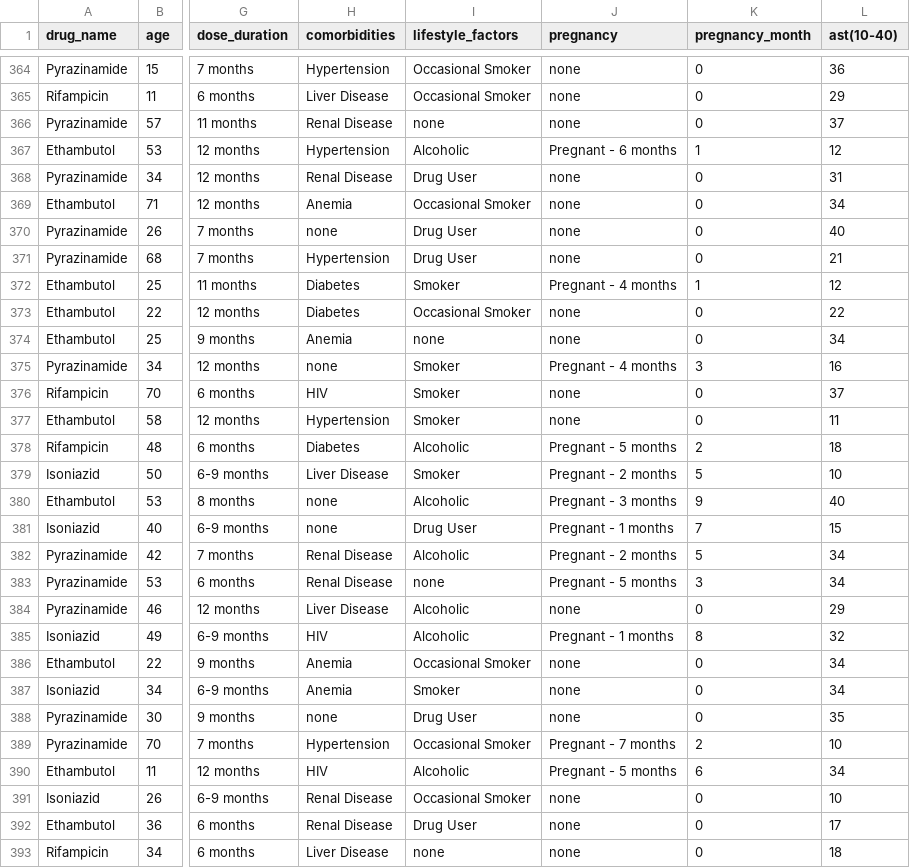
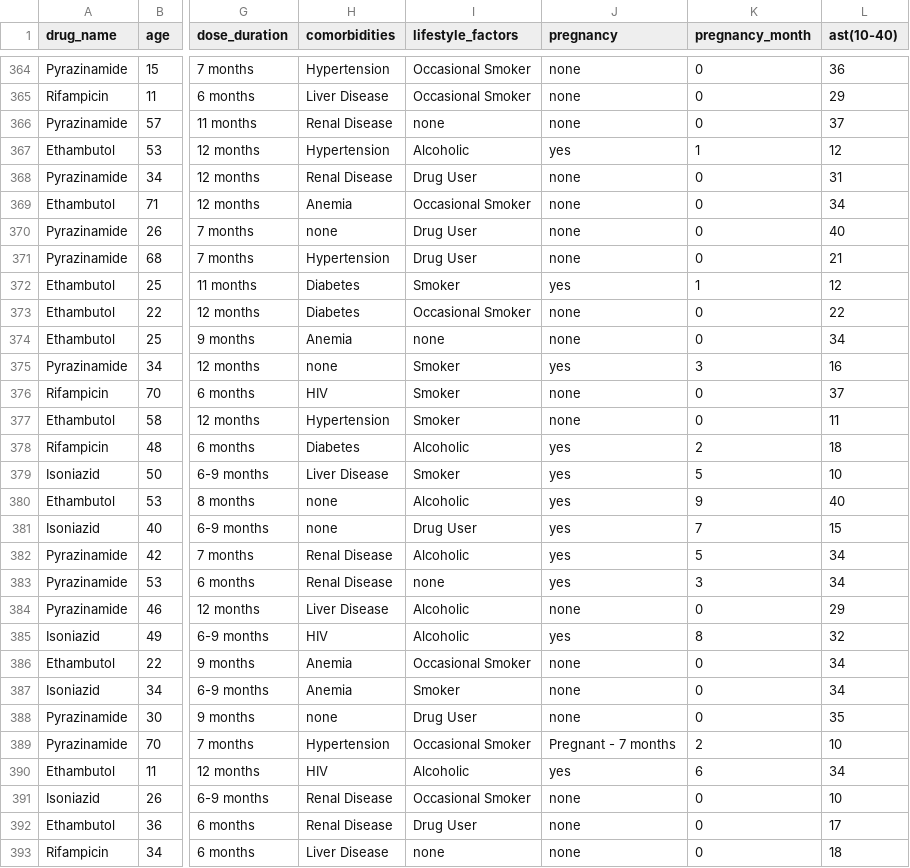
Before and after one commit to shivani21045/adr_tb, a CSV file: TB_PATIENT ADR DATASET.csv, drawn as a sheet; only a part is shown, gaps mark what is left out; the diff covers the shown part only; the diff names each change by its address in the sheet, - before the commit and + after, or states it on an @@ line.

```diff
--- a/TB_PATIENT ADR DATASET.csv
+++ b/TB_PATIENT ADR DATASET.csv
-J367 (pregnancy): Pregnant - 6 months
+J367 (pregnancy): yes
-J372 (pregnancy): Pregnant - 4 months
+J372 (pregnancy): yes
-J375 (pregnancy): Pregnant - 4 months
+J375 (pregnancy): yes
-J378 (pregnancy): Pregnant - 5 months
+J378 (pregnancy): yes
-J379 (pregnancy): Pregnant - 2 months
+J379 (pregnancy): yes
-J380 (pregnancy): Pregnant - 3 months
+J380 (pregnancy): yes
-J381 (pregnancy): Pregnant - 1 months
+J381 (pregnancy): yes
-J382 (pregnancy): Pregnant - 2 months
+J382 (pregnancy): yes
-J383 (pregnancy): Pregnant - 5 months
+J383 (pregnancy): yes
-J385 (pregnancy): Pregnant - 1 months
+J385 (pregnancy): yes
-J390 (pregnancy): Pregnant - 5 months
+J390 (pregnancy): yes
```
Also changed, not shown: 106 edited cells elsewhere in this file, 2 other files.
